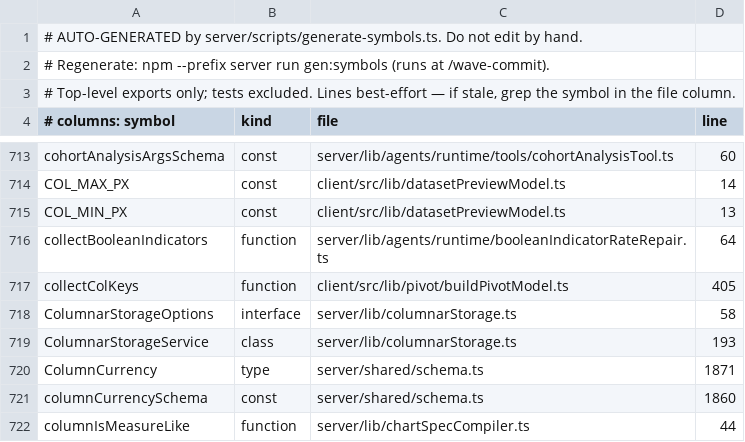
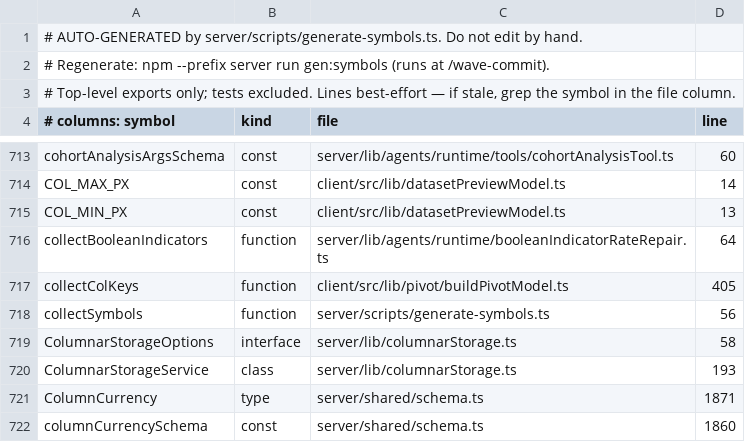
Before and after one commit to Finzarc-Piyush/RAG-InsightingTool, a TSV file: docs/index/symbols.generated.tsv, drawn as a sheet; only a part is shown, gaps mark what is left out; the shorter side is filled out with more unchanged rows.

```diff
--- a/docs/index/symbols.generated.tsv
+++ b/docs/index/symbols.generated.tsv
@@ -717,2 +717,3 @@ collectBooleanIndicators	function	server/lib/agents/runtime/booleanIndicatorRate
 collectColKeys	function	client/src/lib/pivot/buildPivotModel.ts	405
+collectSymbols	function	server/scripts/generate-symbols.ts	56
 ColumnarStorageOptions	interface	server/lib/columnarStorage.ts	58
```
Also changed, not shown: 2 other files.
